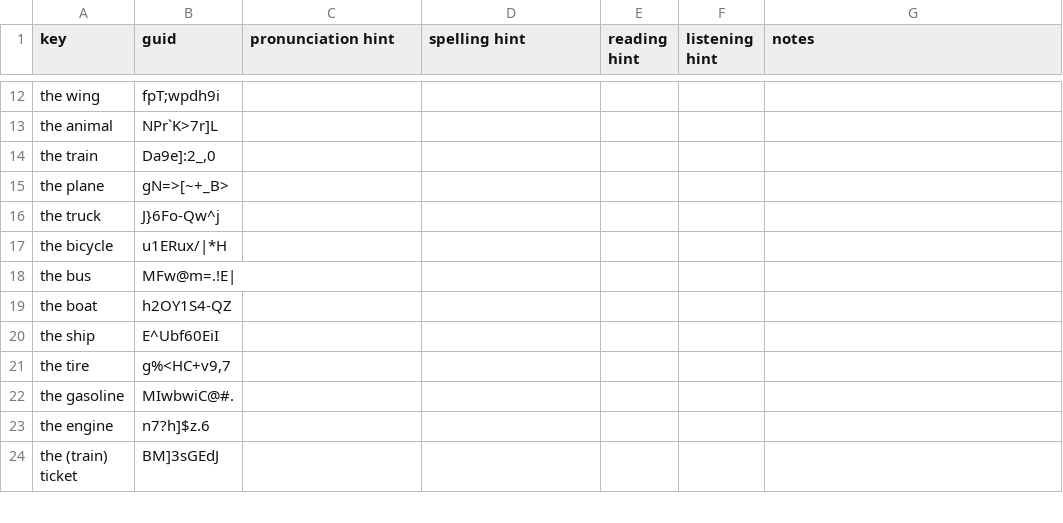
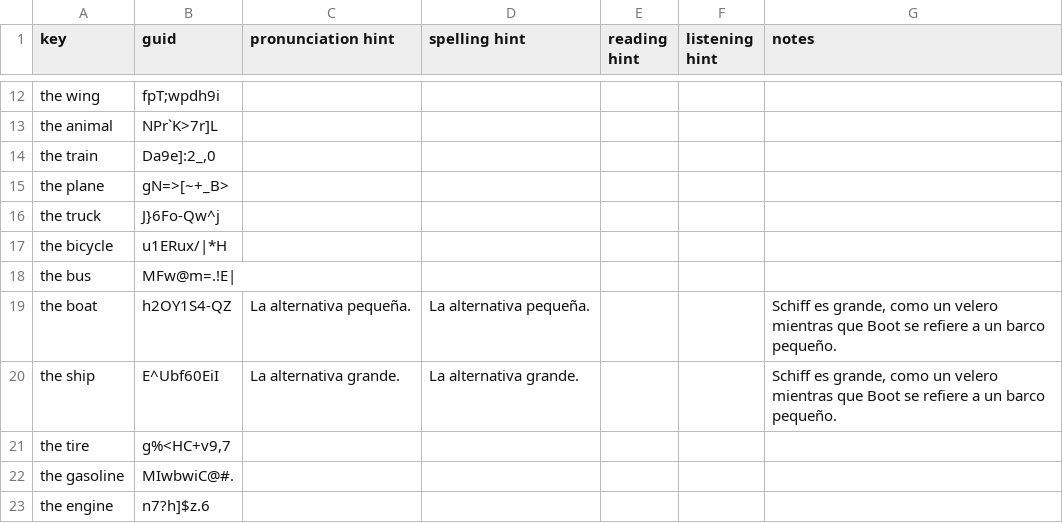
Before and after one commit to ankilangs/ankilangs, a CSV file: src/data/625_words-from-es_es-to-de_de.csv, drawn as a sheet; only a part is shown, gaps mark what is left out; the shorter side is filled out with more unchanged rows.

Commit message:
feat: add some disambiguation notes to some cards

```diff
--- a/src/data/625_words-from-es_es-to-de_de.csv
+++ b/src/data/625_words-from-es_es-to-de_de.csv
@@ -18,4 +18,4 @@ the bicycle,u1ERux/|*H,,,,,
 the bus,MFw@m=.!E|,,,,,
-the boat,h2OY1S4-QZ,,,,,
-the ship,E^Ubf60EiI,,,,,
+the boat,h2OY1S4-QZ,La alternativa pequeña.,La alternativa pequeña.,,,"Schiff es grande, como un velero mientras que Boot se refiere a un barco pequeño."
+the ship,E^Ubf60EiI,La alternativa grande.,La alternativa grande.,,,"Schiff es grande, como un velero mientras que Boot se refiere a un barco pequeño."
 the tire,"g%<HC+v9,7",,,,,
```
Also changed, not shown: src/data/625_words-from-de_de-to-es_es.csv, src/data/625_words-from-en_us-to-es_es.csv.
